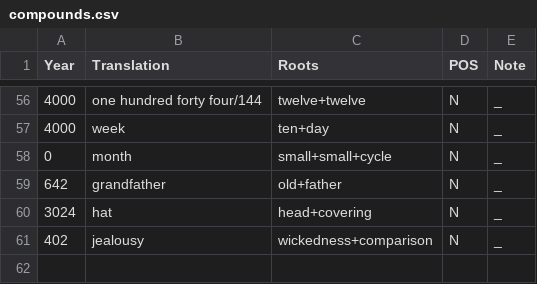
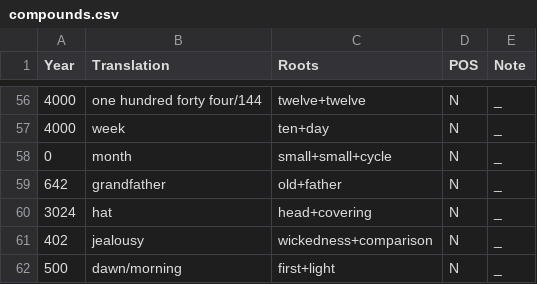
Before and after one commit to Downbeat-Interactive/tovian, a CSV file: compounds.csv, drawn as a sheet; only a part is shown, gaps mark what is left out; the diff names each change by its address in the sheet, - before the commit and + after, or states it on an @@ line.

```diff
--- a/compounds.csv
+++ b/compounds.csv
+row 62: 500 | dawn/morning | first+light | N | _
```
Also changed, not shown: dictionary.csv, docs/dictionary.csv, 1 other file.
